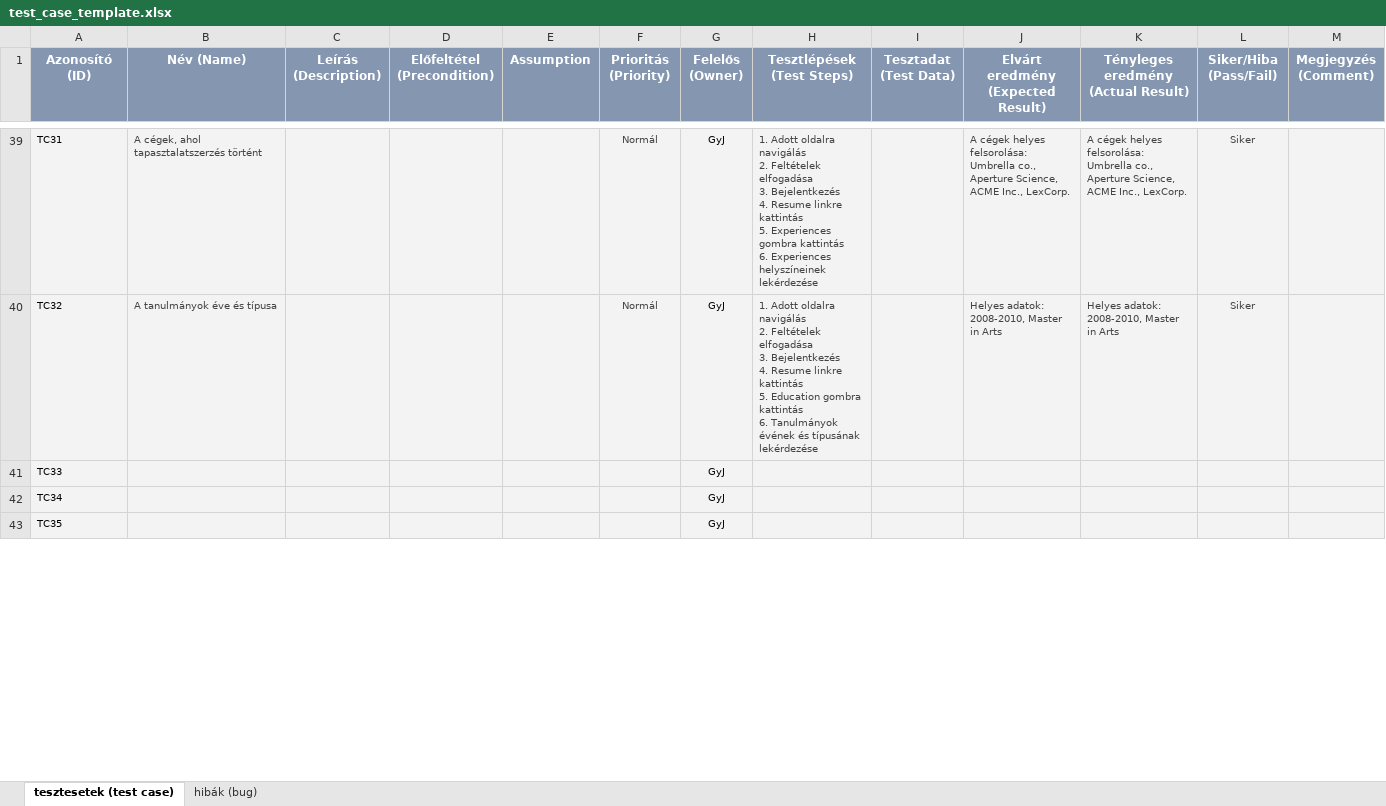
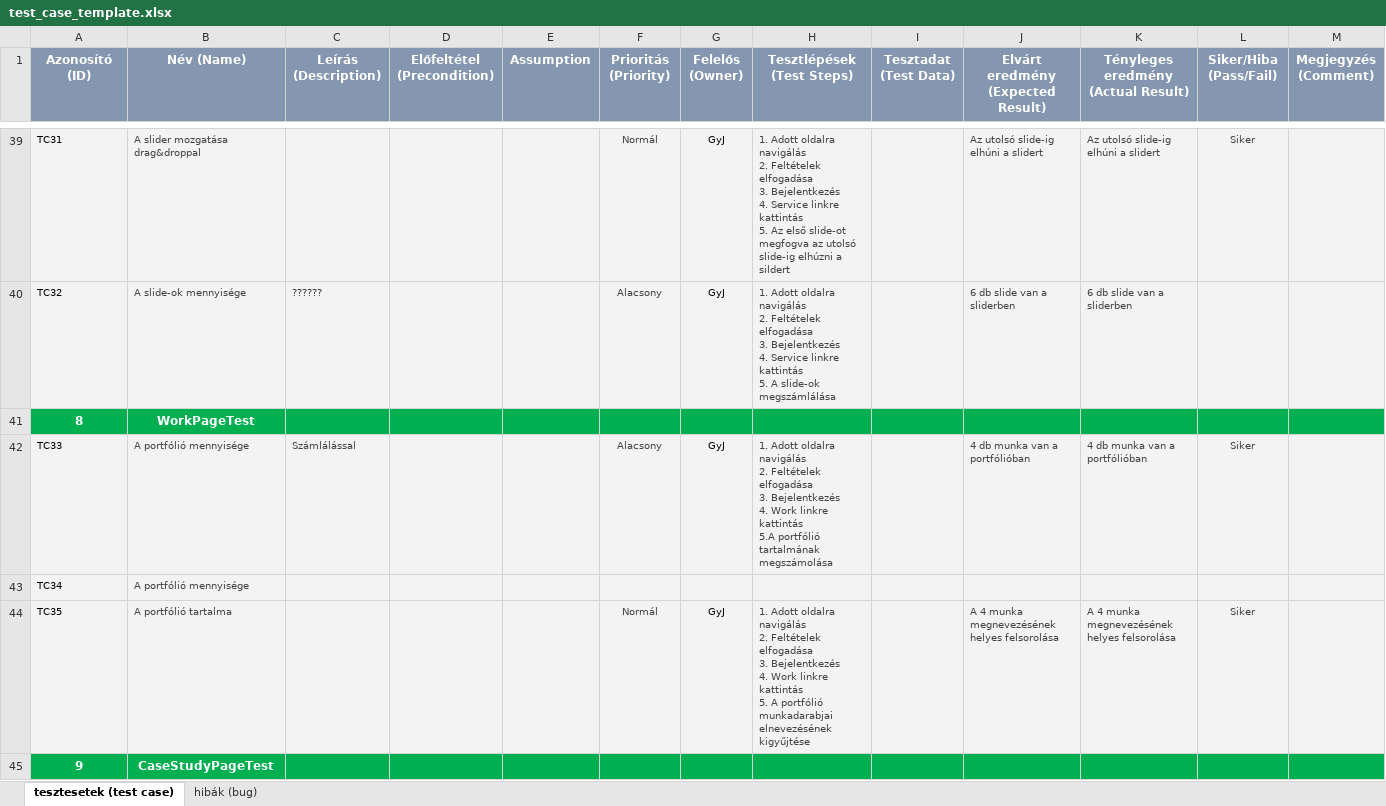
Before and after one commit to gyomberjudit/TestingPortioWebpage, an Excel workbook: test_case_template.xlsx, sheet tesztesetek (test case), drawn as a sheet; only a part is shown, gaps mark what is left out; values as stored, in another font and other column widths than the file's, no borders; conditional formats not drawn; addresses are those after the commit; ↵ is a line break in a cell; the diff covers the shown part only; the diff names each change by its address in the sheet, - before the commit and + after, or states it on an @@ line.

Commit message:
add test_case_template.xlsx

```diff
--- a/test_case_template.xlsx (sheet tesztesetek (test case))
+++ b/test_case_template.xlsx (sheet tesztesetek (test case))
-B39 (Név (Name)): A cégek, ahol tapasztalatszerzés történt
+B39 (Név (Name)): A slider mozgatása drag&droppal
-H39 (Tesztlépések (Test Steps)): …Bejelentkezés ↵ 4. Resume linkre kattintás ↵ 5. Experiences gombra kattintás ↵ 6. Experiences helyszíneinek lekérdezése
+H39 (Tesztlépések (Test Steps)): …Bejelentkezés ↵ 4. Service linkre kattintás ↵ 5. Az első slide-ot megfogva az utolsó slide-ig elhúzni a sildert
-J39: A cégek helyes felsorolása: Umbrella co., Aperture Science, ACME Inc., LexCorp.
+J39: Az utolsó slide-ig elhúni a slidert
-K39: A cégek helyes felsorolása: Umbrella co., Aperture Science, ACME Inc., LexCorp.
+K39: Az utolsó slide-ig elhúni a slidert
-B40 (Név (Name)): A tanulmányok éve és típusa
+B40 (Név (Name)): A slide-ok mennyisége
-C40 (Leírás (Description)): (empty)
+C40 (Leírás (Description)): ??????
-F40 (Prioritás (Priority)): Normál
+F40 (Prioritás (Priority)): Alacsony
-H40 (Tesztlépések (Test Steps)): …Bejelentkezés ↵ 4. Resume linkre kattintás ↵ 5. Education gombra kattintás ↵ 6. Tanulmányok évének és típusának lekérdezése
+H40 (Tesztlépések (Test Steps)): …Bejelentkezés ↵ 4. Service linkre kattintás ↵ 5. A slide-ok megszámlálása
-J40: Helyes adatok: 2008-2010, Master in Arts
+J40: 6 db slide van a sliderben
-K40: Helyes adatok: 2008-2010, Master in Arts
+K40: 6 db slide van a sliderben
-L40 (Siker/Hiba (Pass/Fail)): Siker
+L40 (Siker/Hiba (Pass/Fail)): (empty)
+row 41: 8 | WorkPageTest
-B42:B43 (Név (Name)): (empty)
+B42:B43 (Név (Name)): A portfólió mennyisége
-C42 (Leírás (Description)): (empty)
+C42 (Leírás (Description)): Számlálással
-F42 (Prioritás (Priority)): (empty)
+F42 (Prioritás (Priority)): Alacsony
-H42 (Tesztlépések (Test Steps)): (empty)
+H42 (Tesztlépések (Test Steps)): 1. Adott oldalra navigálás ↵ 2. Feltételek elfogadása ↵ 3. Bejelentkezés ↵ 4. Work linkre kattintás ↵ 5.A portfólió tartalmának megszámolása
-J42: (empty)
+J42: 4 db munka van a portfólióban
-K42: (empty)
+K42: 4 db munka van a portfólióban
-L42 (Siker/Hiba (Pass/Fail)): (empty)
+L42 (Siker/Hiba (Pass/Fail)): Siker
-G43 (Felelős (Owner)): GyJ
+G43 (Felelős (Owner)): (empty)
-B44 (Név (Name)): (empty)
+B44 (Név (Name)): A portfólió tartalma
-F44 (Prioritás (Priority)): (empty)
+F44 (Prioritás (Priority)): Normál
-H44 (Tesztlépések (Test Steps)): (empty)
+H44 (Tesztlépések (Test Steps)): 1. Adott oldalra navigálás ↵ 2. Feltételek elfogadása ↵ 3. Bejelentkezés ↵ 4. Work linkre kattintás ↵ 5. A portfólió munkadarabjai elnevezésének kigyűjtése
-J44: (empty)
+J44: A 4 munka megnevezésének helyes felsorolása
-K44: (empty)
+K44: A 4 munka megnevezésének helyes felsorolása
-L44 (Siker/Hiba (Pass/Fail)): (empty)
+L44 (Siker/Hiba (Pass/Fail)): Siker
+row 45: 9 | CaseStudyPageTest
```
Also changed, not shown: 37 added rows, 14 removed rows, 120 edited cells and cell formats elsewhere in this sheet.
